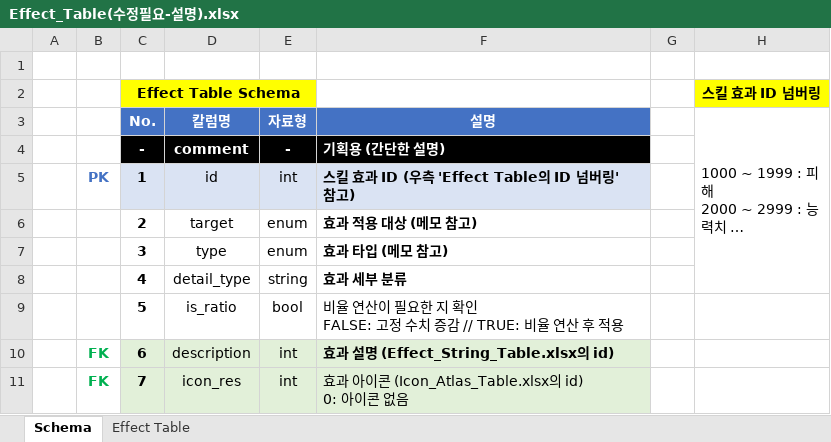
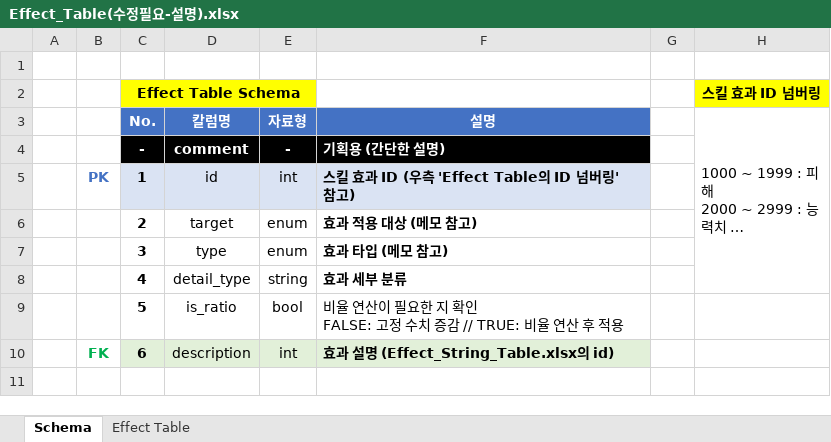
Before and after one commit to hjs0913/GameDesign, an Excel workbook: 로스트아크/데이터테이블/Effect_Table(수정필요-설명).xlsx, sheet Schema, drawn as a sheet; long unchanged cells end in …; values as stored, in another font and other column widths than the file's, no borders; ↵ is a line break in a cell; the diff names each change by its address in the sheet, - before the commit and + after, or states it on an @@ line.

```diff
--- a/로스트아크/데이터테이블/Effect_Table(수정필요-설명).xlsx (sheet Schema)
+++ b/로스트아크/데이터테이블/Effect_Table(수정필요-설명).xlsx (sheet Schema)
-row 11:  | FK | 7 | icon_res | int | 효과 아이콘 (Icon_Atlas_Table.xlsx의 id) ↵ 0: 아이콘 없음
```
Also changed, not shown: sheet Effect Table, 로스트아크/데이터테이블/Skill-Effect_Table(수정중).xlsx, 3 other files.
